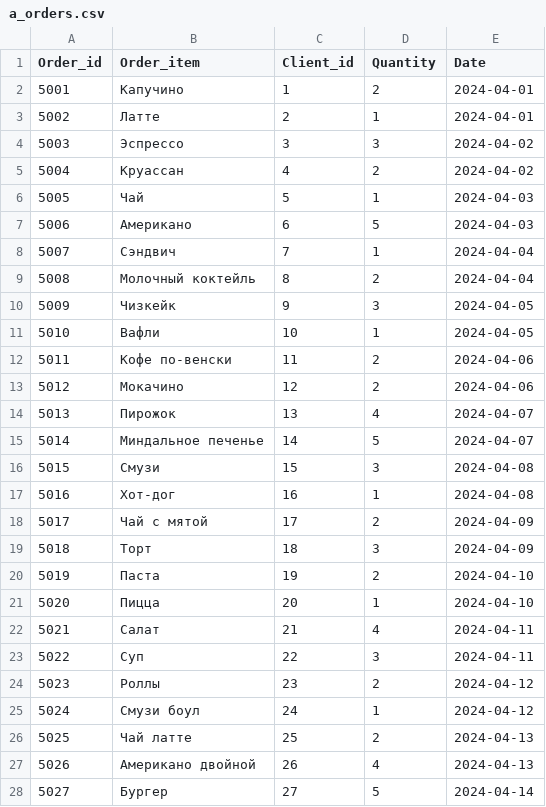
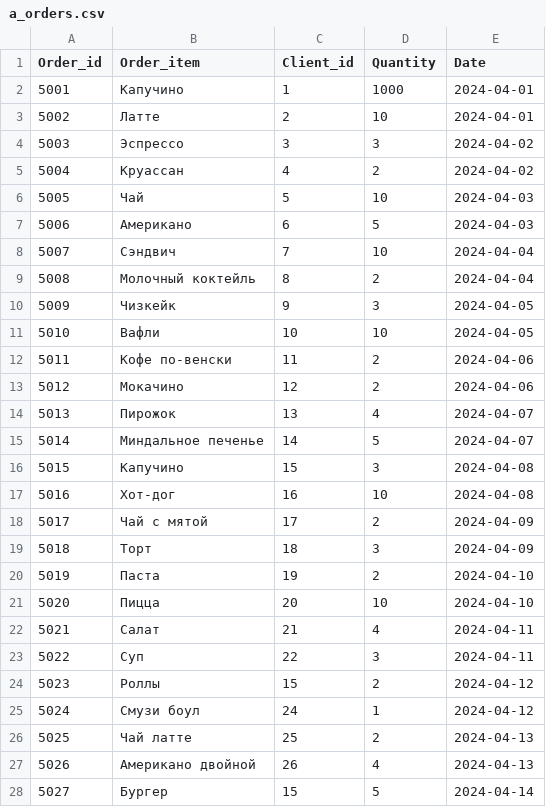
Before and after one commit to fl4cko11/Data_Bases_MIPT, a CSV file: Delivery_DB_Project/csv/a_orders.csv, drawn as a sheet; only a part is shown; the diff covers the shown part only.

```diff
--- a/Delivery_DB_Project/csv/a_orders.csv
+++ b/Delivery_DB_Project/csv/a_orders.csv
@@ -1,12 +1,12 @@
 Order_id,Order_item,Client_id,Quantity,Date
-5001,"Капучино",1,2,2024-04-01
-5002,"Латте",2,1,2024-04-01
+5001,"Капучино",1,1000,2024-04-01
+5002,"Латте",2,10,2024-04-01
 5003,"Эспрессо",3,3,2024-04-02
 5004,"Круассан",4,2,2024-04-02
-5005,"Чай",5,1,2024-04-03
+5005,"Чай",5,10,2024-04-03
 5006,"Американо",6,5,2024-04-03
-5007,"Сэндвич",7,1,2024-04-04
+5007,"Сэндвич",7,10,2024-04-04
 5008,"Молочный коктейль",8,2,2024-04-04
 5009,"Чизкейк",9,3,2024-04-05
-5010,"Вафли",10,1,2024-04-05
+5010,"Вафли",10,10,2024-04-05
 5011,"Кофе по-венски",11,2,2024-04-06
@@ -15,4 +15,4 @@ Order_id,Order_item,Client_id,Quantity,Date
 5014,"Миндальное печенье",14,5,2024-04-07
-5015,"Смузи",15,3,2024-04-08
-5016,"Хот-дог",16,1,2024-04-08
+5015,"Капучино",15,3,2024-04-08
+5016,"Хот-дог",16,10,2024-04-08
 5017,"Чай с мятой",17,2,2024-04-09
@@ -20,6 +20,6 @@ Order_id,Order_item,Client_id,Quantity,Date
 5019,"Паста",19,2,2024-04-10
-5020,"Пицца",20,1,2024-04-10
+5020,"Пицца",20,10,2024-04-10
 5021,"Салат",21,4,2024-04-11
 5022,"Суп",22,3,2024-04-11
-5023,"Роллы",23,2,2024-04-12
+5023,"Роллы",15,2,2024-04-12
 5024,"Смузи боул",24,1,2024-04-12
@@ -27,2 +27,2 @@ Order_id,Order_item,Client_id,Quantity,Date
 5026,"Американо двойной",26,4,2024-04-13
-5027,"Бургер",27,5,2024-04-14
+5027,"Бургер",15,5,2024-04-14
```
Also changed, not shown: 2 edited cells elsewhere in this file, Delivery_DB_Project/csv/active_couriers.csv, Delivery_DB_Project/csv/h_orders.csv, 14 other files.
